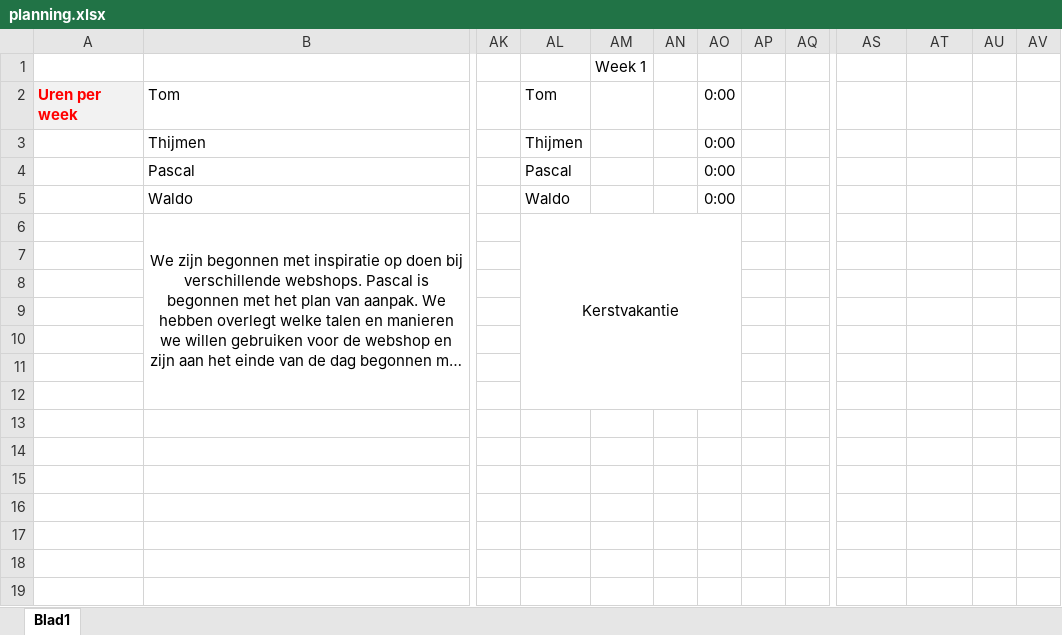
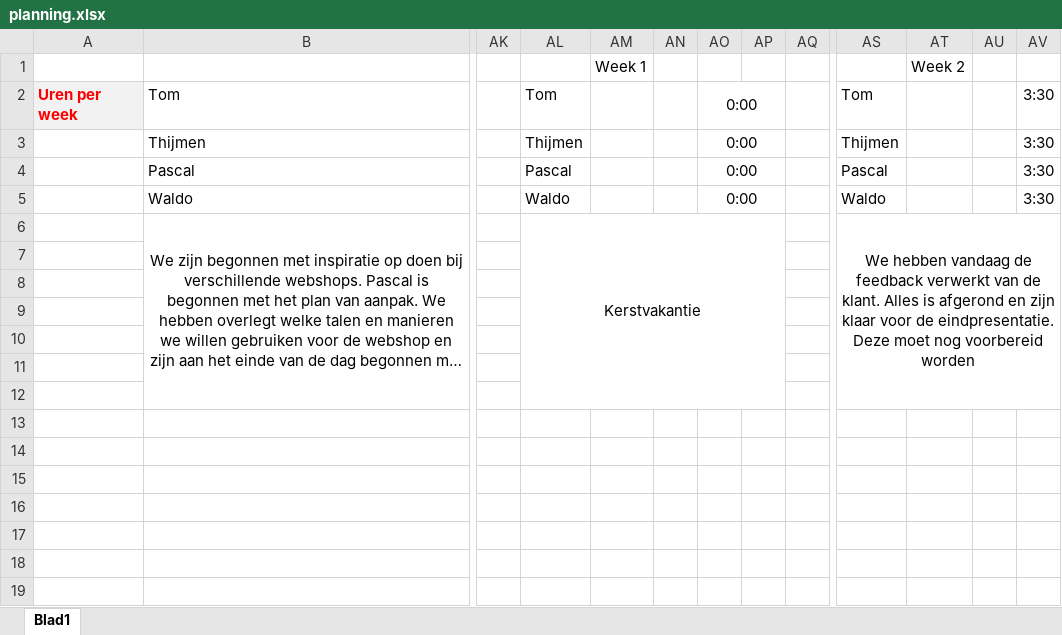
Before and after one commit to WaldovDijk/PaardenWebshop, an Excel workbook: planning.xlsx, sheet Blad1, drawn as a sheet; only a part is shown, gaps mark what is left out; long unchanged cells end in …; values as stored, in another font and other column widths than the file's, no borders; the diff names each change by its address in the sheet, - before the commit and + after, or states it on an @@ line.

Commit message:
update planning

```diff
--- a/planning.xlsx (sheet Blad1)
+++ b/planning.xlsx (sheet Blad1)
-AT1: (empty)
+AT1: Week 2
+AO2:AP2 merged
-AS2: (empty)
+AS2: Tom
-AV2:AV5: (empty)
+AV2:AV5: 3:30
+AO3:AP3 merged
-AS3: (empty)
+AS3: Thijmen
+AO4:AP4 merged
-AS4: (empty)
+AS4: Pascal
+AO5:AP5 merged
-AS5: (empty)
+AS5: Waldo
-AL6:AO12 merged
+AL6:AP12 merged
-AS6: (empty)
+AS6: We hebben vandaag de feedback verwerkt van de klant. Alles is afgerond en zijn klaar voor de eindpresentatie. Deze moet nog voorbereid worden
+AS6:AV12 merged
```
